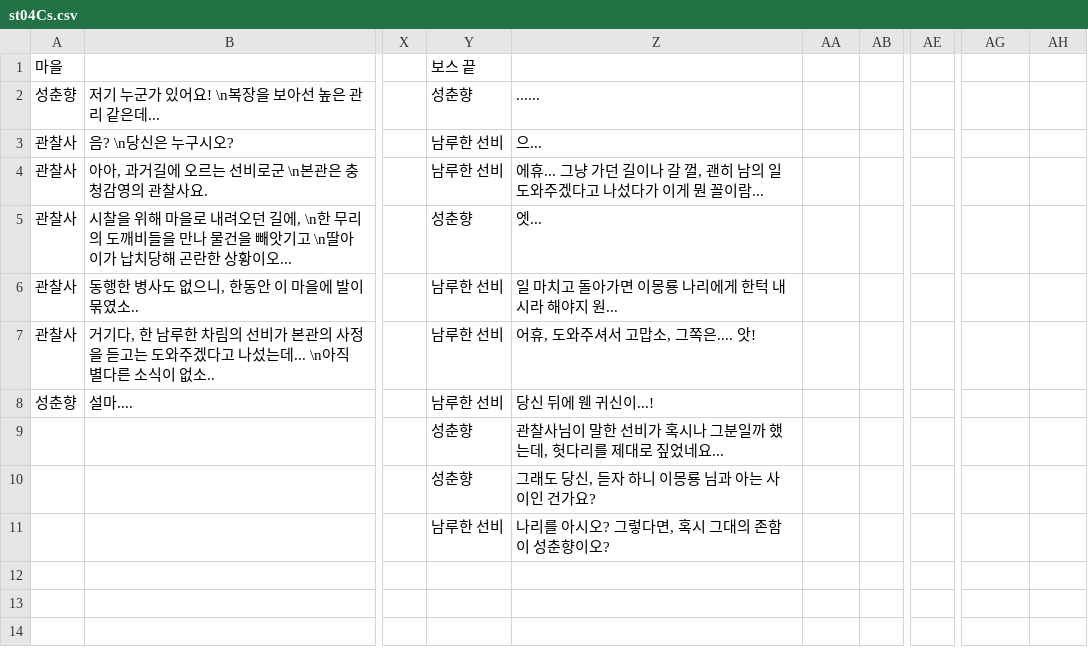
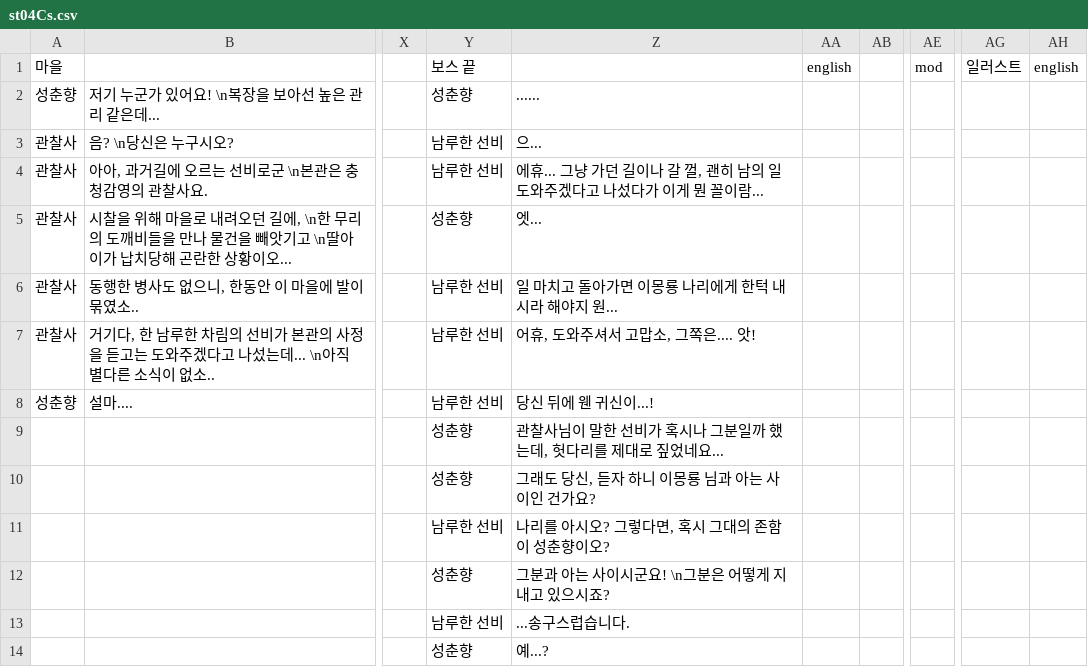
Before and after one commit to ProjPastExam/PastExamFile, a CSV file: 과거시험 시제/Seonbi/datafiles/dialogueData/st04Cs.csv, drawn as a sheet; only a part is shown, gaps mark what is left out; rows hold the shown columns only; the diff names each change by its address in the sheet, - before the commit and + after, or states it on an @@ line.

```diff
--- a/과거시험 시제/Seonbi/datafiles/dialogueData/st04Cs.csv
+++ b/과거시험 시제/Seonbi/datafiles/dialogueData/st04Cs.csv
-AA1: (empty)
+AA1: english
-AE1: (empty)
+AE1: mod
-AG1: (empty)
+AG1: 일러스트
-AH1: (empty)
+AH1: english
-Y12: (empty)
+Y12: 성춘향
-Z12: (empty)
+Z12: 그분과 아는 사이시군요! \n그분은 어떻게 지내고 있으시죠?
-Y13: (empty)
+Y13: 남루한 선비
-Z13: (empty)
+Z13: ...송구스럽습니다.
+row 14:  |  |  | 성춘향 | 예...?
```
Also changed, not shown: 7 other files.
